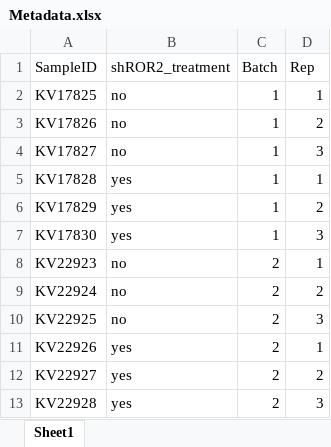
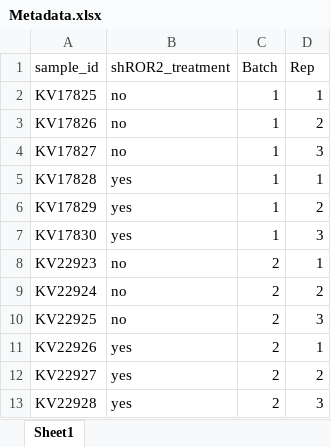
Before and after one commit to dtklinh/fpkm-dge-pipeline, an Excel workbook: test_data/ROR2_test/Metadata.xlsx, sheet Sheet1, drawn as a sheet; values as stored, in another font and other column widths than the file's, no borders; the diff names each change by its address in the sheet, - before the commit and + after, or states it on an @@ line.

Commit message:
add data of ROR2

```diff
--- a/test_data/ROR2_test/Metadata.xlsx (sheet Sheet1)
+++ b/test_data/ROR2_test/Metadata.xlsx (sheet Sheet1)
-A1: SampleID
+A1: sample_id
```
Also changed, not shown: 2 other files.
